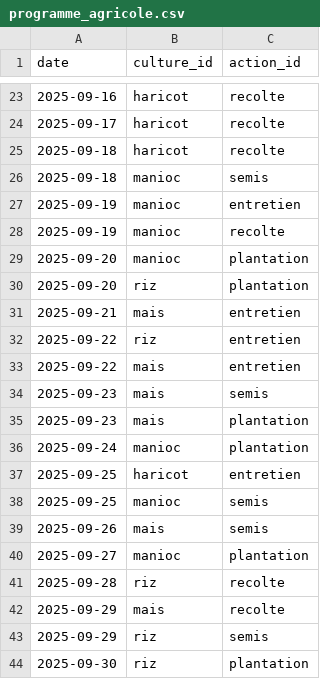
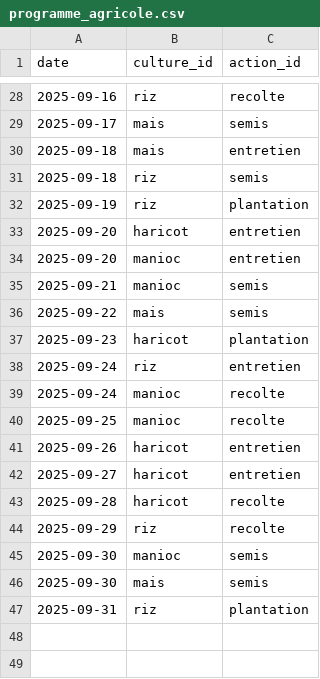
Before and after one commit to tsikynyantsa12/ALIMANAKA, a CSV file: alimanaka-main/data/mois/09/programme_agricole.csv, drawn as a sheet; only a part is shown, gaps mark what is left out; the diff covers the shown part only.

```diff
--- a/alimanaka-main/data/mois/09/programme_agricole.csv
+++ b/alimanaka-main/data/mois/09/programme_agricole.csv
@@ -23,22 +28,20 @@ date,culture_id,action_id
-2025-09-16,haricot,recolte
-2025-09-17,haricot,recolte
-2025-09-18,haricot,recolte
-2025-09-18,manioc,semis
-2025-09-19,manioc,entretien
-2025-09-19,manioc,recolte
-2025-09-20,manioc,plantation
-2025-09-20,riz,plantation
-2025-09-21,mais,entretien
-2025-09-22,riz,entretien
-2025-09-22,mais,entretien
-2025-09-23,mais,semis
-2025-09-23,mais,plantation
-2025-09-24,manioc,plantation
-2025-09-25,haricot,entretien
-2025-09-25,manioc,semis
-2025-09-26,mais,semis
-2025-09-27,manioc,plantation
-2025-09-28,riz,recolte
-2025-09-29,mais,recolte
-2025-09-29,riz,semis
-2025-09-30,riz,plantation
+2025-09-16,riz,recolte
+2025-09-17,mais,semis
+2025-09-18,mais,entretien
+2025-09-18,riz,semis
+2025-09-19,riz,plantation
+2025-09-20,haricot,entretien
+2025-09-20,manioc,entretien
+2025-09-21,manioc,semis
+2025-09-22,mais,semis
+2025-09-23,haricot,plantation
+2025-09-24,riz,entretien
+2025-09-24,manioc,recolte
+2025-09-25,manioc,recolte
+2025-09-26,haricot,entretien
+2025-09-27,haricot,entretien
+2025-09-28,haricot,recolte
+2025-09-29,riz,recolte
+2025-09-30,manioc,semis
+2025-09-30,mais,semis
+2025-09-31,riz,plantation
```
Also changed, not shown: 7 added rows, 2 removed rows and 24 edited cells elsewhere in this file, alimanaka-main/data/mois/02/programme_agricole.csv, alimanaka-main/data/mois/04/dimanches.csv, 19 other files.
